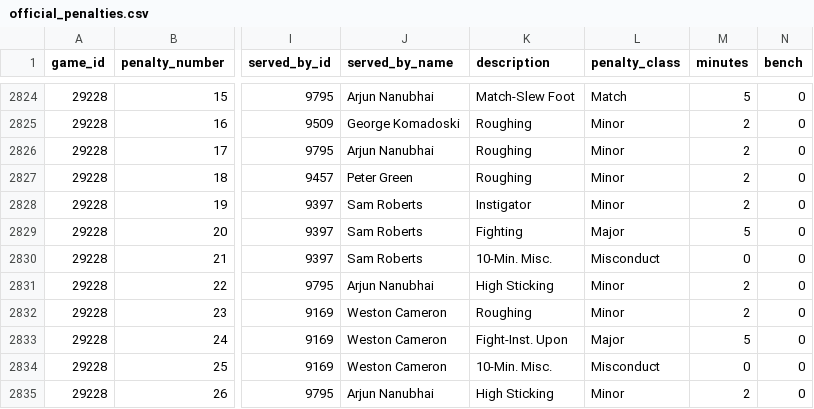
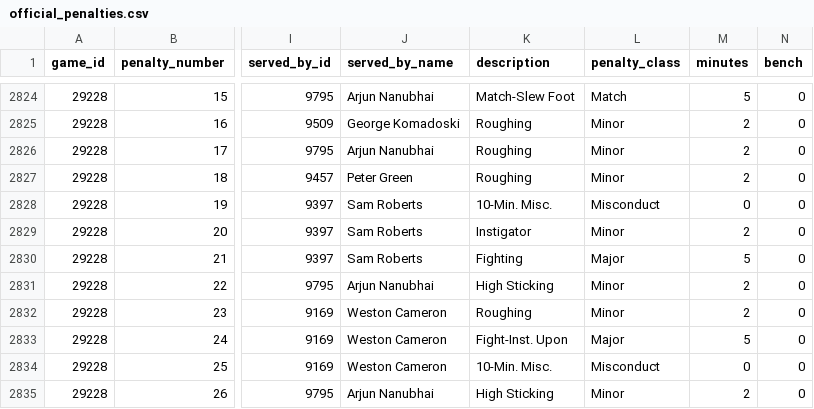
Before and after one commit to NoahCornish/IceIndex, a CSV file: data/games/2026-27/official_penalties.csv, drawn as a sheet; only a part is shown, gaps mark what is left out; the diff covers the shown part only; the diff names each change by its address in the sheet, - before the commit and + after, or states it on an @@ line.

```diff
--- a/data/games/2026-27/official_penalties.csv
+++ b/data/games/2026-27/official_penalties.csv
-K2828 (description): Instigator
+K2828 (description): 10-Min. Misc.
-L2828 (penalty_class): Minor
+L2828 (penalty_class): Misconduct
-M2828 (minutes): 2
+M2828 (minutes): 0
-K2829 (description): Fighting
+K2829 (description): Instigator
-L2829 (penalty_class): Major
+L2829 (penalty_class): Minor
-M2829 (minutes): 5
+M2829 (minutes): 2
-K2830 (description): 10-Min. Misc.
+K2830 (description): Fighting
-L2830 (penalty_class): Misconduct
+L2830 (penalty_class): Major
-M2830 (minutes): 0
+M2830 (minutes): 5
```
Also changed, not shown: 12 added rows elsewhere in this file, data/games/2026-27/official_goal_on_ice.csv, data/games/2026-27/official_scoring_plays.csv, 33 other files.
